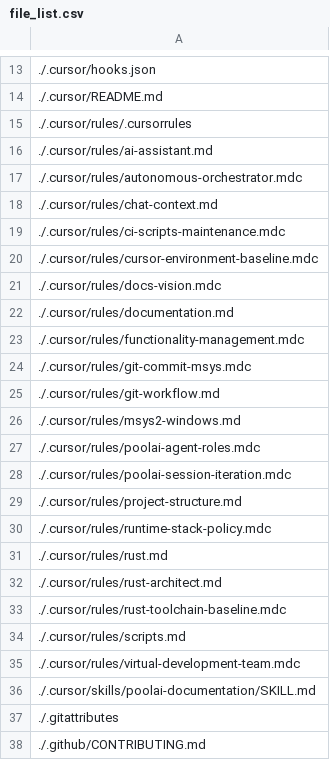
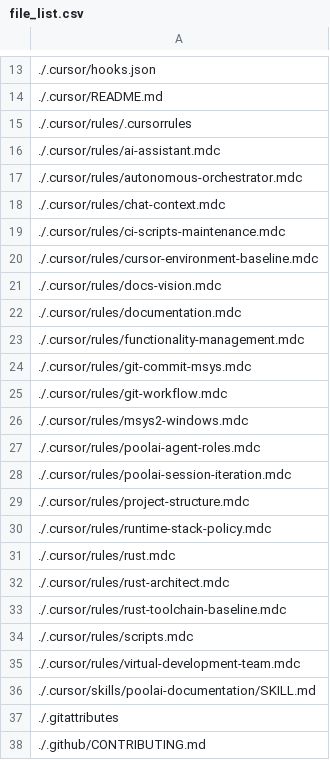
Before and after one commit to platinoff/poolAI, a CSV file: file_list.csv, drawn as a sheet; only a part is shown, gaps mark what is left out.

Commit message:
refactor(cursor): migrate legacy .md cursor rules to .mdc and sync vision rev 472

```diff
--- a/file_list.csv
+++ b/file_list.csv
@@ -15,5 +15,5 @@
 ./.cursor/rules/.cursorrules
-./.cursor/rules/ai-assistant.md
+./.cursor/rules/ai-assistant.mdc
 ./.cursor/rules/autonomous-orchestrator.mdc
-./.cursor/rules/chat-context.md
+./.cursor/rules/chat-context.mdc
 ./.cursor/rules/ci-scripts-maintenance.mdc
@@ -21,15 +21,15 @@
 ./.cursor/rules/docs-vision.mdc
-./.cursor/rules/documentation.md
+./.cursor/rules/documentation.mdc
 ./.cursor/rules/functionality-management.mdc
 ./.cursor/rules/git-commit-msys.mdc
-./.cursor/rules/git-workflow.md
-./.cursor/rules/msys2-windows.md
+./.cursor/rules/git-workflow.mdc
+./.cursor/rules/msys2-windows.mdc
 ./.cursor/rules/poolai-agent-roles.mdc
 ./.cursor/rules/poolai-session-iteration.mdc
-./.cursor/rules/project-structure.md
+./.cursor/rules/project-structure.mdc
 ./.cursor/rules/runtime-stack-policy.mdc
-./.cursor/rules/rust.md
-./.cursor/rules/rust-architect.md
+./.cursor/rules/rust.mdc
+./.cursor/rules/rust-architect.mdc
 ./.cursor/rules/rust-toolchain-baseline.mdc
-./.cursor/rules/scripts.md
+./.cursor/rules/scripts.mdc
 ./.cursor/rules/virtual-development-team.mdc
```
Also changed, not shown: 37 other files.
